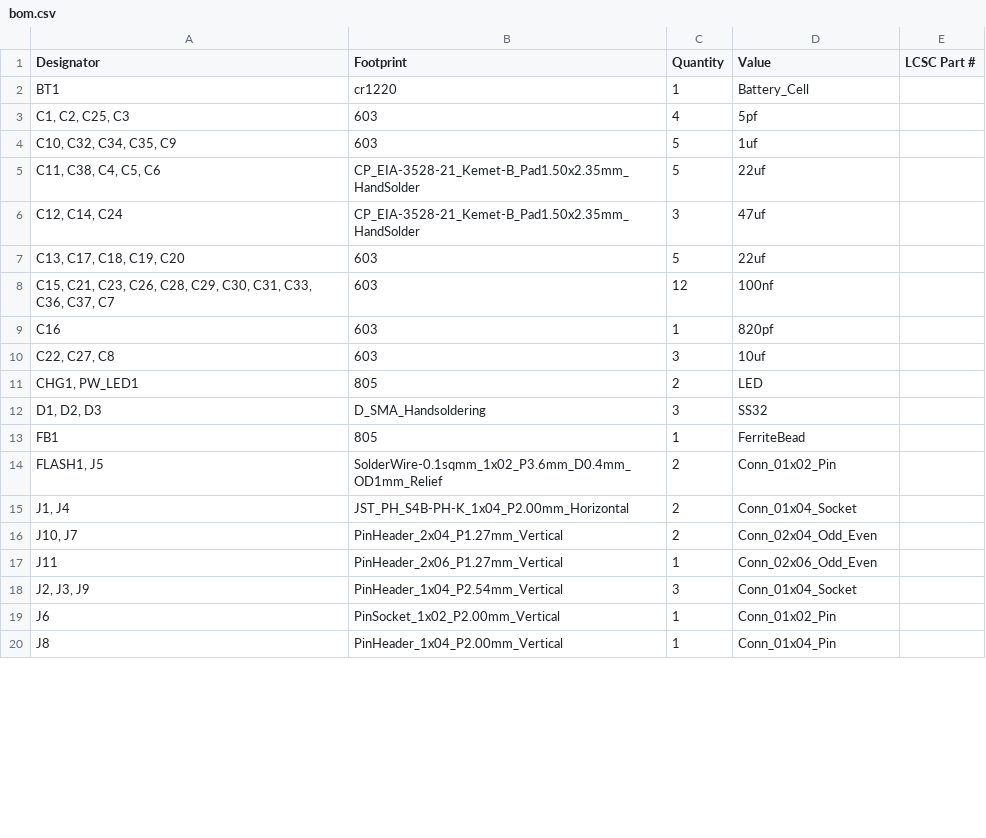
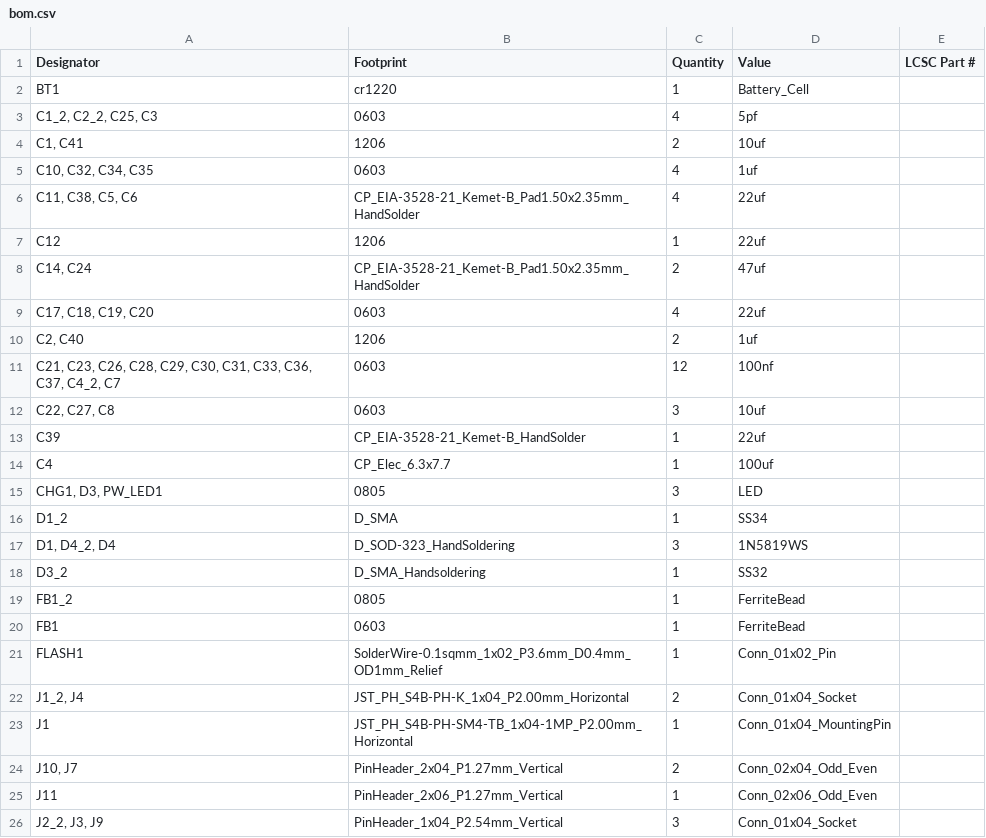
Before and after one commit to ZeshuLiu/PolaMiyaHardware, a CSV file: 电路/主控器/PM_Controller/production/bom.csv, drawn as a sheet; only a part is shown; the shorter side is filled out with more unchanged rows; the diff covers the shown part only.

```diff
--- a/电路/主控器/PM_Controller/production/bom.csv
+++ b/电路/主控器/PM_Controller/production/bom.csv
@@ -2,17 +2,25 @@
 BT1,cr1220,1,Battery_Cell,
-"C1, C2, C25, C3",603,4,5pf,
-"C10, C32, C34, C35, C9",603,5,1uf,
-"C11, C38, C4, C5, C6",CP_EIA-3528-21_Kemet-B_Pad1.50x2.35mm_HandSolder,5,22uf,
-"C12, C14, C24",CP_EIA-3528-21_Kemet-B_Pad1.50x2.35mm_HandSolder,3,47uf,
-"C13, C17, C18, C19, C20",603,5,22uf,
-"C15, C21, C23, C26, C28, C29, C30, C31, C33, C36, C37, C7",603,12,100nf,
-C16,603,1,820pf,
-"C22, C27, C8",603,3,10uf,
-"CHG1, PW_LED1",805,2,LED,
-"D1, D2, D3",D_SMA_Handsoldering,3,SS32,
-FB1,805,1,FerriteBead,
-"FLASH1, J5",SolderWire-0.1sqmm_1x02_P3.6mm_D0.4mm_OD1mm_Relief,2,Conn_01x02_Pin,
-"J1, J4",JST_PH_S4B-PH-K_1x04_P2.00mm_Horizontal,2,Conn_01x04_Socket,
+"C1_2, C2_2, C25, C3",0603,4,5pf,
+"C1, C41",1206,2,10uf,
+"C10, C32, C34, C35",0603,4,1uf,
+"C11, C38, C5, C6",CP_EIA-3528-21_Kemet-B_Pad1.50x2.35mm_HandSolder,4,22uf,
+C12,1206,1,22uf,
+"C14, C24",CP_EIA-3528-21_Kemet-B_Pad1.50x2.35mm_HandSolder,2,47uf,
+"C17, C18, C19, C20",0603,4,22uf,
+"C2, C40",1206,2,1uf,
+"C21, C23, C26, C28, C29, C30, C31, C33, C36, C37, C4_2, C7",0603,12,100nf,
+"C22, C27, C8",0603,3,10uf,
+C39,CP_EIA-3528-21_Kemet-B_HandSolder,1,22uf,
+C4,CP_Elec_6.3x7.7,1,100uf,
+"CHG1, D3, PW_LED1",0805,3,LED,
+D1_2,D_SMA,1,SS34,
+"D1, D4_2, D4",D_SOD-323_HandSoldering,3,1N5819WS,
+D3_2,D_SMA_Handsoldering,1,SS32,
+FB1_2,0805,1,FerriteBead,
+FB1,0603,1,FerriteBead,
+FLASH1,SolderWire-0.1sqmm_1x02_P3.6mm_D0.4mm_OD1mm_Relief,1,Conn_01x02_Pin,
+"J1_2, J4",JST_PH_S4B-PH-K_1x04_P2.00mm_Horizontal,2,Conn_01x04_Socket,
+J1,JST_PH_S4B-PH-SM4-TB_1x04-1MP_P2.00mm_Horizontal,1,Conn_01x04_MountingPin,
 "J10, J7",PinHeader_2x04_P1.27mm_Vertical,2,Conn_02x04_Odd_Even,
 J11,PinHeader_2x06_P1.27mm_Vertical,1,Conn_02x06_Odd_Even,
-"J2, J3, J9",PinHeader_1x04_P2.54mm_Vertical,3,Conn_01x04_Socket,
+"J2_2, J3, J9",PinHeader_1x04_P2.54mm_Vertical,3,Conn_01x04_Socket,
```
Also changed, not shown: 11 added rows, 8 removed rows and 10 edited cells elsewhere in this file, 电路/主控器/PM_Controller/production/designators.csv, 电路/主控器/PM_Controller/production/positions.csv, 14 other files.
